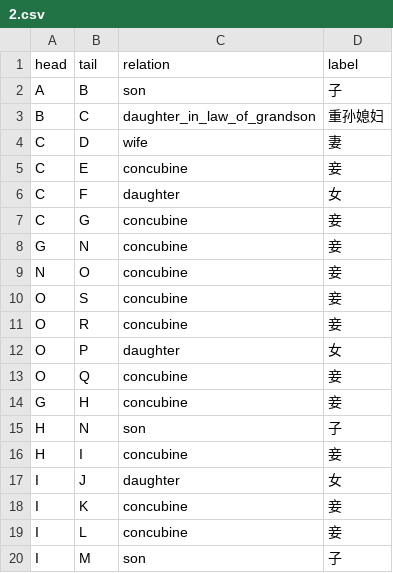
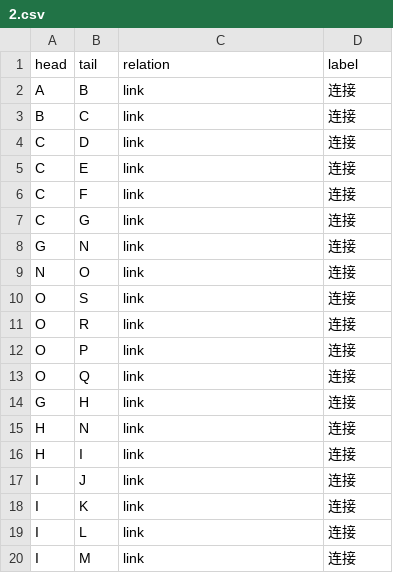
Before and after one commit to bulebule00/Knowledge_Graph_Partitioning, a CSV file: Database/2.csv, drawn as a sheet.

```diff
--- a/Database/2.csv
+++ b/Database/2.csv
@@ -1,20 +1,20 @@
 "head","tail","relation","label"
-"A","B","son","子"
-"B","C","daughter_in_law_of_grandson","重孙媳妇"
-"C","D","wife","妻"
-"C","E","concubine","妾"
-"C","F","daughter","女"
-"C","G","concubine","妾"
-"G","N","concubine","妾"
-"N","O","concubine","妾"
-"O","S","concubine","妾"
-"O","R","concubine","妾"
-"O","P","daughter","女"
-"O","Q","concubine","妾"
-"G","H","concubine","妾"
-"H","N","son","子"
-"H","I","concubine","妾"
-"I","J","daughter","女"
-"I","K","concubine","妾"
-"I","L","concubine","妾"
-"I","M","son","子"
+"A","B","link","连接"
+"B","C","link","连接"
+"C","D","link","连接"
+"C","E","link","连接"
+"C","F","link","连接"
+"C","G","link","连接"
+"G","N","link","连接"
+"N","O","link","连接"
+"O","S","link","连接"
+"O","R","link","连接"
+"O","P","link","连接"
+"O","Q","link","连接"
+"G","H","link","连接"
+"H","N","link","连接"
+"H","I","link","连接"
+"I","J","link","连接"
+"I","K","link","连接"
+"I","L","link","连接"
+"I","M","link","连接"
```
Also changed, not shown: Database/3.csv, Database/Database_2/Cluster/Cluster1_Node.csv, 22 other files.
